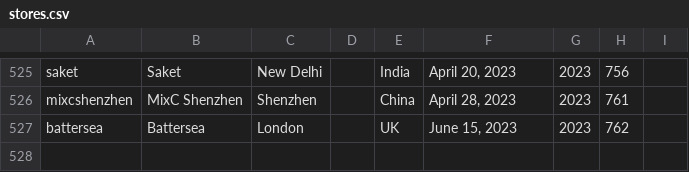
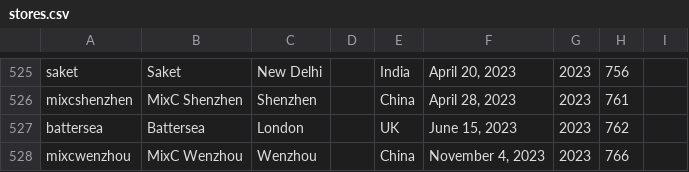
Before and after one commit to thomaspark/applestorefronts, a CSV file: stores.csv, drawn as a sheet; only a part is shown, gaps mark what is left out.

Commit message:
add mixcwenzhou

```diff
--- a/stores.csv
+++ b/stores.csv
@@ -527 +527,2 @@ mixcshenzhen,MixC Shenzhen,Shenzhen,,China,"April 28, 2023",2023,761,
 battersea,Battersea,London,,UK,"June 15, 2023",2023,762,
+mixcwenzhou,MixC Wenzhou,Wenzhou,,China,"November 4, 2023",2023,766,
```
